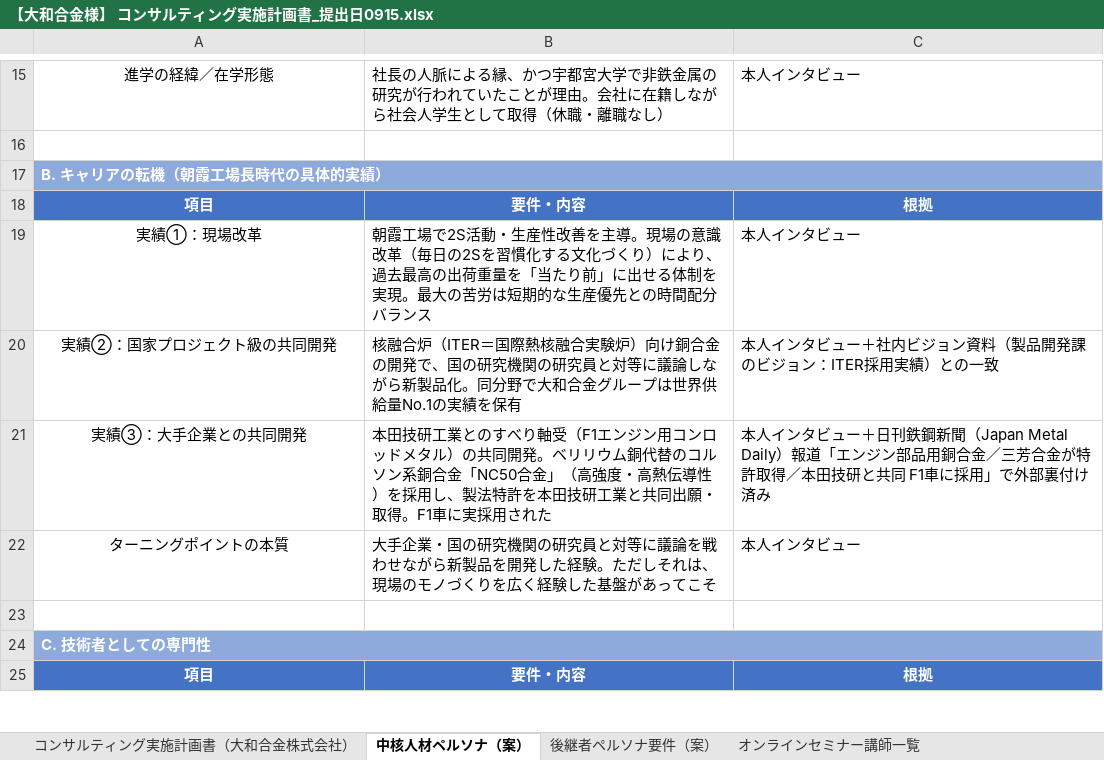
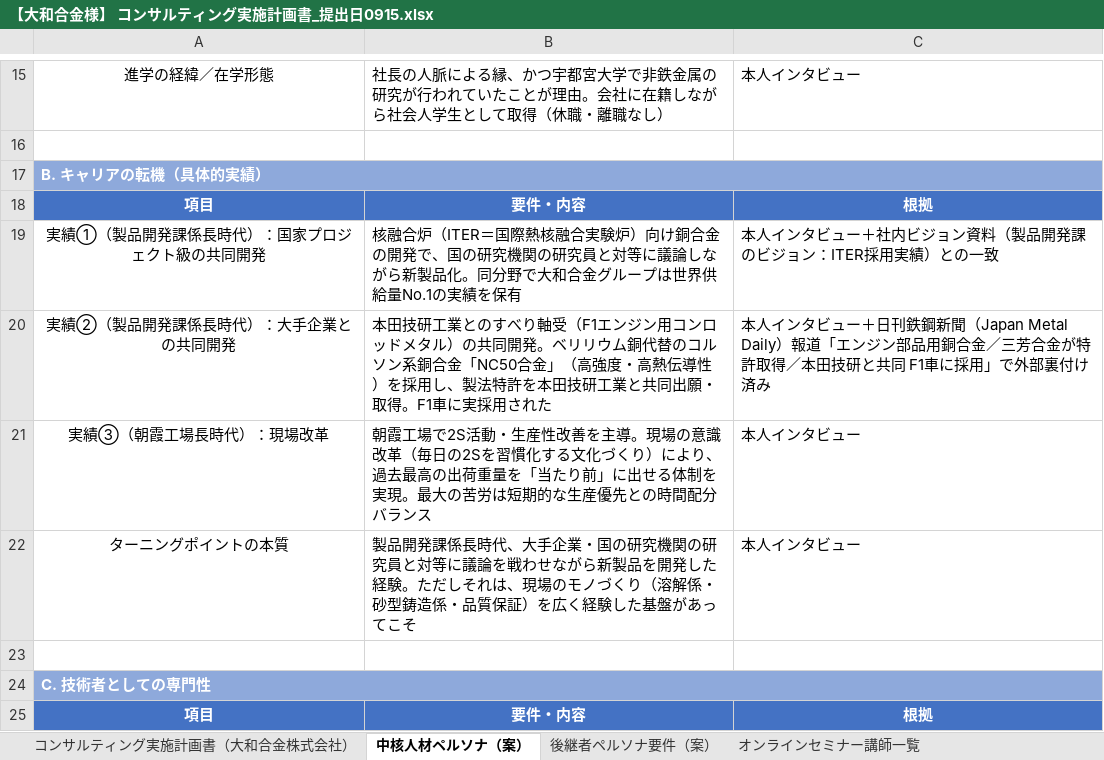
Before and after one commit to mghayaoeguchi-web/human-resource, an Excel workbook: 【大和合金様】 コンサルティング実施計画書_提出日0915.xlsx, sheet 中核人材ペルソナ（案）, drawn as a sheet; only a part is shown, gaps mark what is left out; values as stored, in another font and other column widths than the file's, no borders; removed rows and columns are numbered as before the commit, all else as after; the diff names each change by its address in the sheet, - before the commit and + after, or states it on an @@ line.

```diff
--- a/【大和合金様】 コンサルティング実施計画書_提出日0915.xlsx (sheet 中核人材ペルソナ（案）)
+++ b/【大和合金様】 コンサルティング実施計画書_提出日0915.xlsx (sheet 中核人材ペルソナ（案）)
-A17: B. キャリアの転機（朝霞工場長時代の具体的実績）
+A17: B. キャリアの転機（具体的実績）
-row 19: 実績①：現場改革 | 朝霞工場で2S活動・生産性改善を主導。現場の意識改革（毎日の2Sを習慣化する文化づくり）により、過去最高の出荷重量を「当たり前」に出せる体制を実現。最大の苦労は短期的な生産優先との時間配分バランス | 本人インタビュー
-A19: 実績②：国家プロジェクト級の共同開発
+A19: 実績①（製品開発課係長時代）：国家プロジェクト級の共同開発
-A20: 実績③：大手企業との共同開発
+A20: 実績②（製品開発課係長時代）：大手企業との共同開発
+row 21: 実績③（朝霞工場長時代）：現場改革 | 朝霞工場で2S活動・生産性改善を主導。現場の意識改革（毎日の2Sを習慣化する文化づくり）により、過去最高の出荷重量を「当たり前」に出せる体制を実現。最大の苦労は短期的な生産優先との時間配分バランス | 本人インタビュー
-B22: 大手企業・国の研究機関の研究員と対等に議論を戦わせながら新製品を開発した経験。ただしそれは、現場のモノづくりを広く経…
+B22: 製品開発課係長時代、大手企業・国の研究機関の研究員と対等に議論を戦わせながら新製品を開発した経験。ただしそれは、現場のモノづくり（溶解係・砂型鋳造係・品質保証）を広く経…
```
Also changed, not shown: sheet 後継者ペルソナ要件（案）.
